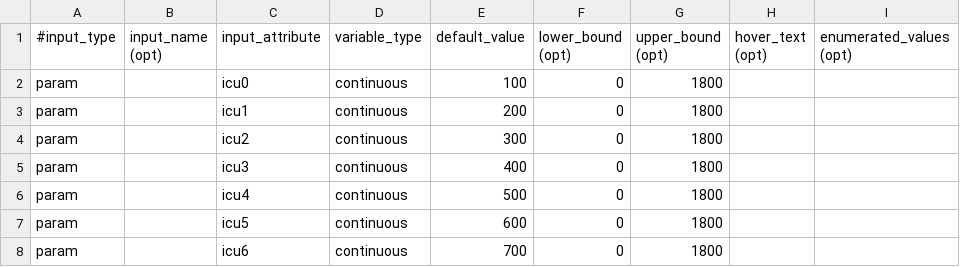
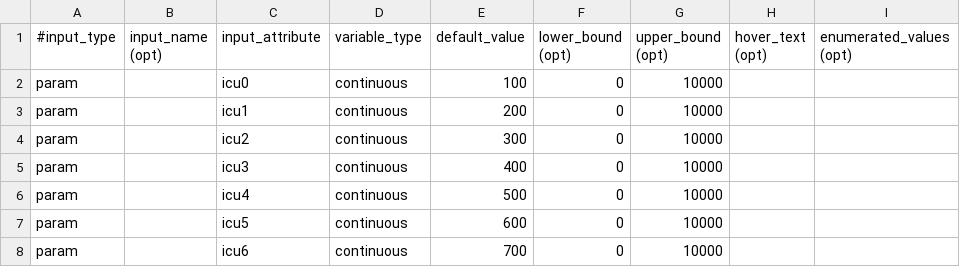
Before and after one commit to mikedeskevich/covid-19, a CSV file: Shiny App/input.csv, drawn as a sheet.

```diff
--- a/Shiny App/input.csv
+++ b/Shiny App/input.csv
@@ -1,8 +1,8 @@
 #input_type, input_name (opt), input_attribute, variable_type, default_value, lower_bound (opt), upper_bound (opt), hover_text (opt), enumerated_values (opt)
-param, ,icu0, continuous,100,0,1800,,
-param, ,icu1, continuous,200,0,1800,,
-param,,icu2, continuous,300,0,1800,,
-param,,icu3, continuous,400,0,1800,,
-param,,icu4, continuous,500,0,1800,,
-param,,icu5, continuous,600,0,1800,,
-param,,icu6, continuous,700,0,1800,,
+param, ,icu0, continuous,100,0,10000,,
+param, ,icu1, continuous,200,0,10000,,
+param,,icu2, continuous,300,0,10000,,
+param,,icu3, continuous,400,0,10000,,
+param,,icu4, continuous,500,0,10000,,
+param,,icu5, continuous,600,0,10000,,
+param,,icu6, continuous,700,0,10000,,
```
Also changed, not shown: Shiny App/output.csv, 7 other files.
